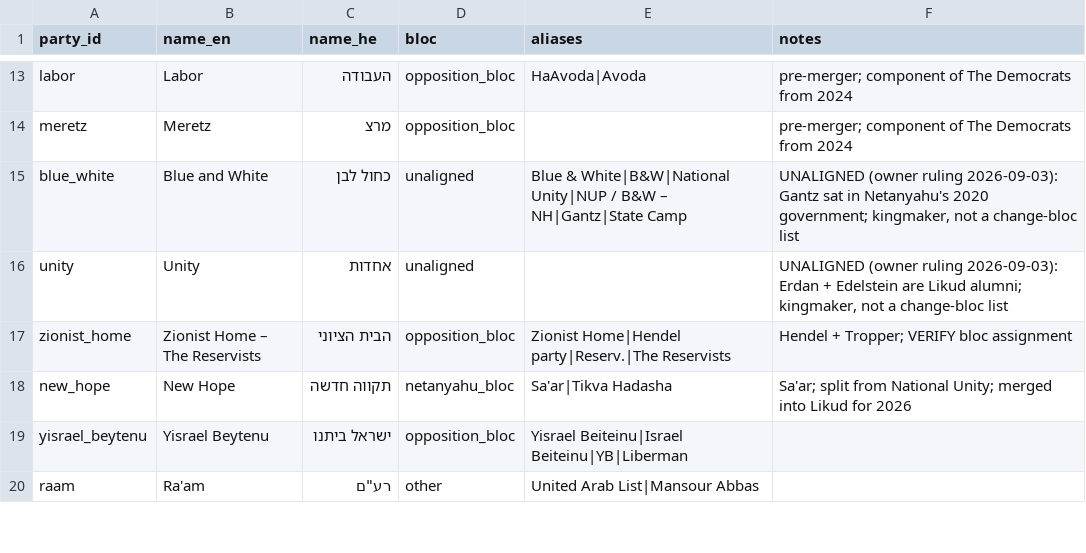
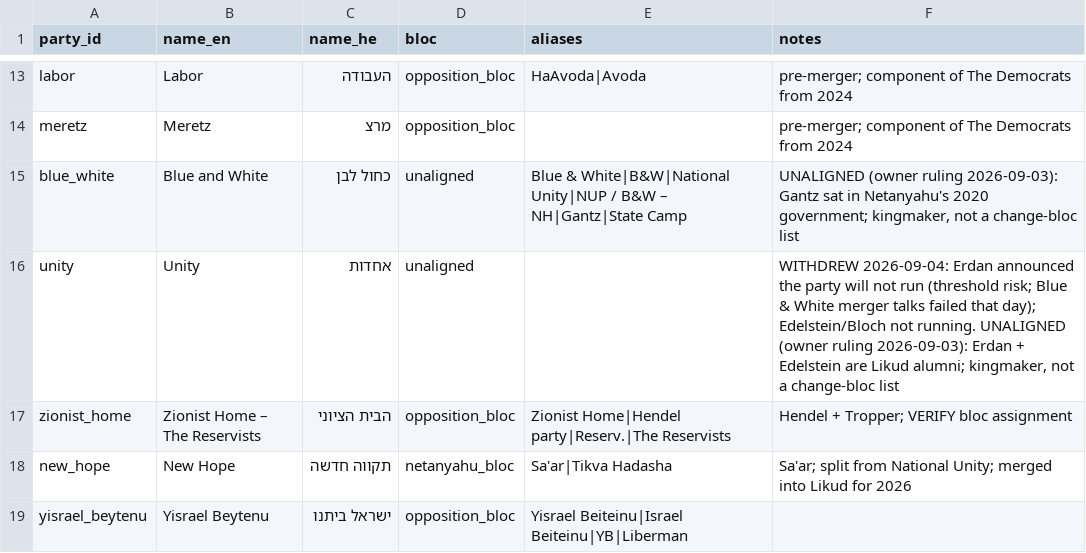
Before and after one commit to idoherling/2026_Election_Model, a CSV file: data/party_registry.csv, drawn as a sheet; only a part is shown, gaps mark what is left out; the shorter side is filled out with more unchanged rows.

```diff
--- a/data/party_registry.csv
+++ b/data/party_registry.csv
@@ -15,3 +15,3 @@ meretz,Meretz,מרצ,opposition_bloc,,pre-merger; component of The Democrats fro
 blue_white,Blue and White,כחול לבן,unaligned,Blue & White|B&W|National Unity|NUP / B&W – NH|Gantz|State Camp,"UNALIGNED (owner ruling 2026-09-03): Gantz sat in Netanyahu's 2020 government; kingmaker, not a change-bloc list"
-unity,Unity,אחדות,unaligned,,"UNALIGNED (owner ruling 2026-09-03): Erdan + Edelstein are Likud alumni; kingmaker, not a change-bloc list"
+unity,Unity,אחדות,unaligned,,"WITHDREW 2026-09-04: Erdan announced the party will not run (threshold risk; Blue & White merger talks failed that day); Edelstein/Bloch not running. UNALIGNED (owner ruling 2026-09-03): Erdan + Edelstein are Likud alumni; kingmaker, not a change-bloc list"
 zionist_home,Zionist Home – The Reservists,הבית הציוני,opposition_bloc,Zionist Home|Hendel party|Reserv.|The Reservists,Hendel + Tropper; VERIFY bloc assignment
```
Also changed, not shown: data/processed/bayes_forecast_2026.csv, data/processed/bayes_forecast_mixture.csv, 20 other files.
